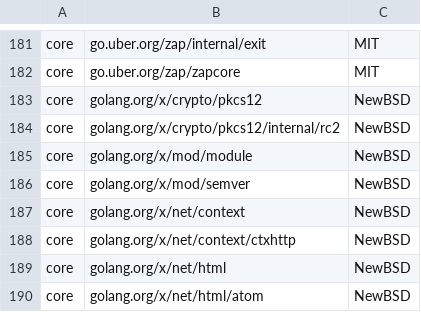
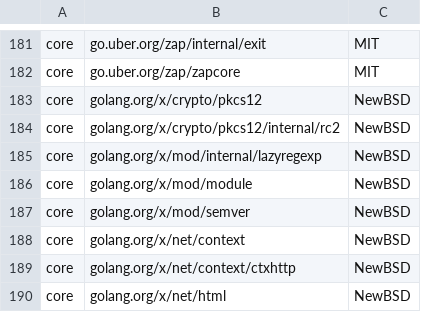
Before and after one commit to DataDog/datadog-operator, a CSV file: LICENSE-3rdparty.csv, drawn as a sheet; only a part is shown, gaps mark what is left out; the shorter side is filled out with more unchanged rows.

```diff
--- a/LICENSE-3rdparty.csv
+++ b/LICENSE-3rdparty.csv
@@ -184,2 +184,3 @@ core,"golang.org/x/crypto/pkcs12",NewBSD
 core,"golang.org/x/crypto/pkcs12/internal/rc2",NewBSD
+core,"golang.org/x/mod/internal/lazyregexp",NewBSD
 core,"golang.org/x/mod/module",NewBSD
```
Also changed, not shown: 2 other files.
